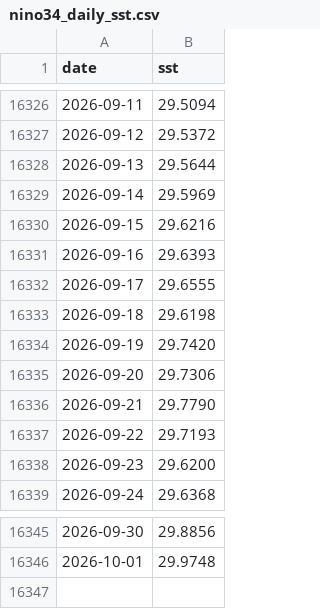
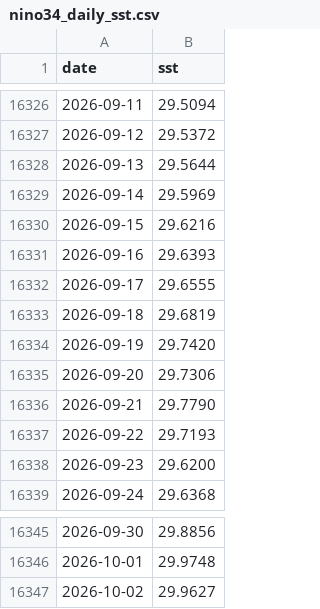
Before and after one commit to Yoyojolanda/nino34-tracker, a CSV file: data/nino34_daily_sst.csv, drawn as a sheet; only a part is shown, gaps mark what is left out.

```diff
--- a/data/nino34_daily_sst.csv
+++ b/data/nino34_daily_sst.csv
@@ -16332,3 +16332,3 @@ date,sst
 2026-09-17,29.6555
-2026-09-18,29.6198
+2026-09-18,29.6819
 2026-09-19,29.7420
@@ -16346 +16346,2 @@ date,sst
 2026-10-01,29.9748
+2026-10-02,29.9627
```
Also changed, not shown: 1 other file.
